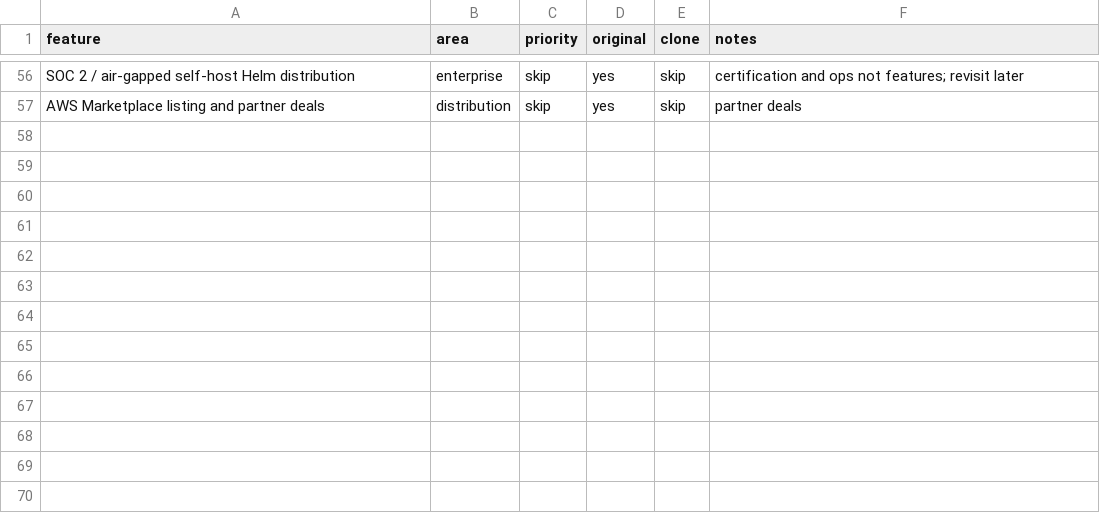
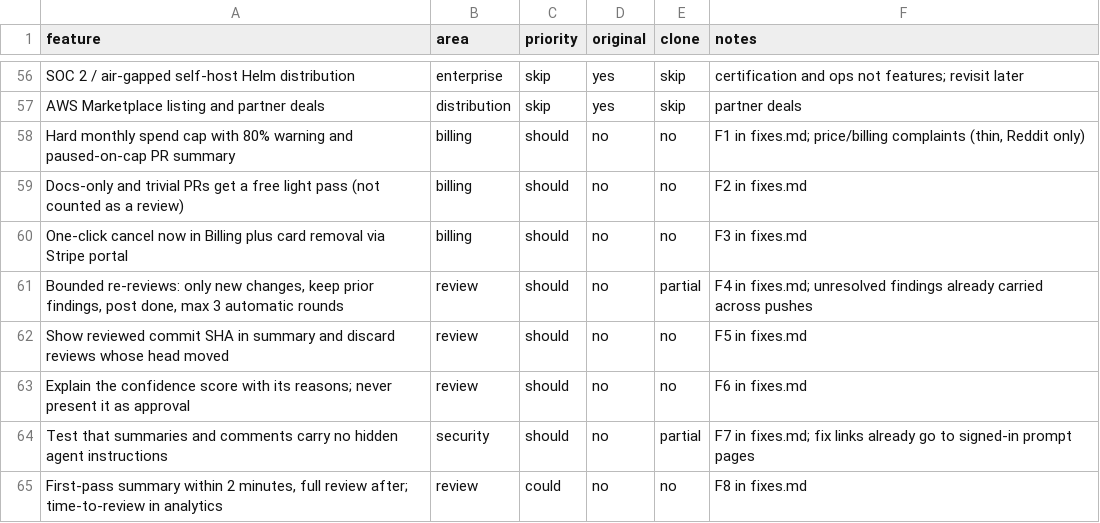
Before and after one commit to mbelenkiy29/REPTILE, a CSV file: replica/features.csv, drawn as a sheet; only a part is shown, gaps mark what is left out.

```diff
--- a/replica/features.csv
+++ b/replica/features.csv
@@ -57 +57,9 @@ SOC 2 / air-gapped self-host Helm distribution,enterprise,skip,yes,skip,certific
 AWS Marketplace listing and partner deals,distribution,skip,yes,skip,partner deals
+Hard monthly spend cap with 80% warning and paused-on-cap PR summary,billing,should,no,no,"F1 in fixes.md; price/billing complaints (thin, Reddit only)"
+Docs-only and trivial PRs get a free light pass (not counted as a review),billing,should,no,no,F2 in fixes.md
+One-click cancel now in Billing plus card removal via Stripe portal,billing,should,no,no,F3 in fixes.md
+"Bounded re-reviews: only new changes, keep prior findings, post done, max 3 automatic rounds",review,should,no,partial,F4 in fixes.md; unresolved findings already carried across pushes
+Show reviewed commit SHA in summary and discard reviews whose head moved,review,should,no,no,F5 in fixes.md
+Explain the confidence score with its reasons; never present it as approval,review,should,no,no,F6 in fixes.md
+Test that summaries and comments carry no hidden agent instructions,security,should,no,partial,F7 in fixes.md; fix links already go to signed-in prompt pages
+"First-pass summary within 2 minutes, full review after; time-to-review in analytics",review,could,no,no,F8 in fixes.md
```
Also changed, not shown: 4 other files.
